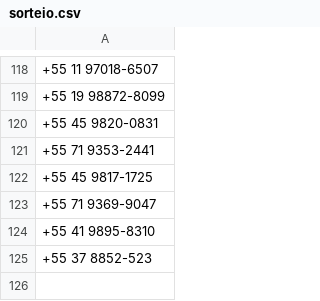
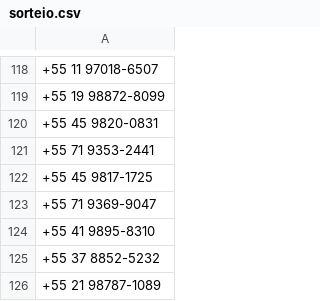
Before and after one commit to iamlucasconte/SORTEIO, a CSV file: sorteio.csv, drawn as a sheet; only a part is shown, gaps mark what is left out; the diff names each change by its address in the sheet, - before the commit and + after, or states it on an @@ line.

Commit message:
Update sorteio.csv

```diff
--- a/sorteio.csv
+++ b/sorteio.csv
-A125: +55 37 8852-523
+A125: +55 37 8852-5232
+row 126: +55 21 98787-1089
```
